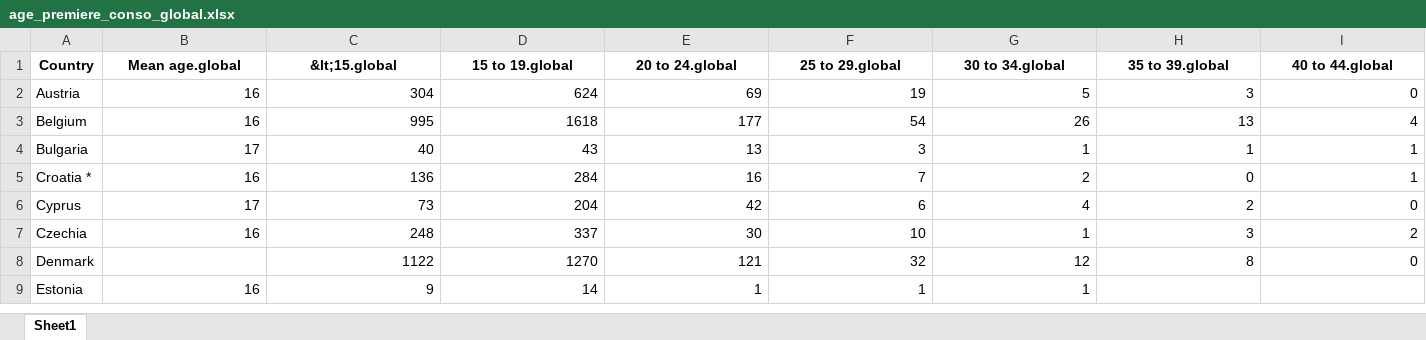
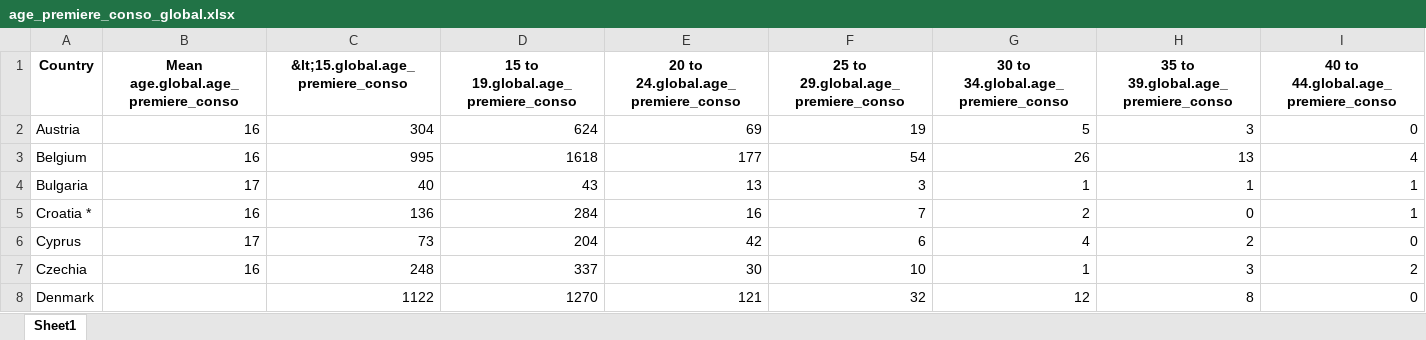
Before and after one commit to refouch/Projet_Python_2A, an Excel workbook: Data/EUDA/Tampon/age_premiere_conso_global.xlsx, sheet Sheet1, drawn as a sheet; only a part is shown; the shorter side is filled out with more unchanged rows; values as stored, in another font and other column widths than the file's, no borders; the diff covers the shown part only; the diff names each change by its address in the sheet, - before the commit and + after, or states it on an @@ line.

```diff
--- a/Data/EUDA/Tampon/age_premiere_conso_global.xlsx (sheet Sheet1)
+++ b/Data/EUDA/Tampon/age_premiere_conso_global.xlsx (sheet Sheet1)
-B1: Mean age.global
+B1: Mean age.global.age_premiere_conso
-C1: &lt;15.global
+C1: &lt;15.global.age_premiere_conso
-D1: 15 to 19.global
+D1: 15 to 19.global.age_premiere_conso
-E1: 20 to 24.global
+E1: 20 to 24.global.age_premiere_conso
-F1: 25 to 29.global
+F1: 25 to 29.global.age_premiere_conso
-G1: 30 to 34.global
+G1: 30 to 34.global.age_premiere_conso
-H1: 35 to 39.global
+H1: 35 to 39.global.age_premiere_conso
-I1: 40 to 44.global
+I1: 40 to 44.global.age_premiere_conso
```
Also changed, not shown: 7 edited cells elsewhere in this sheet, Data/EUDA/Tampon/age_premier_conso_jamais_traite.xlsx, Data/EUDA/Tampon/age_premiere_conso_deja_traite.xlsx, 34 other files.
